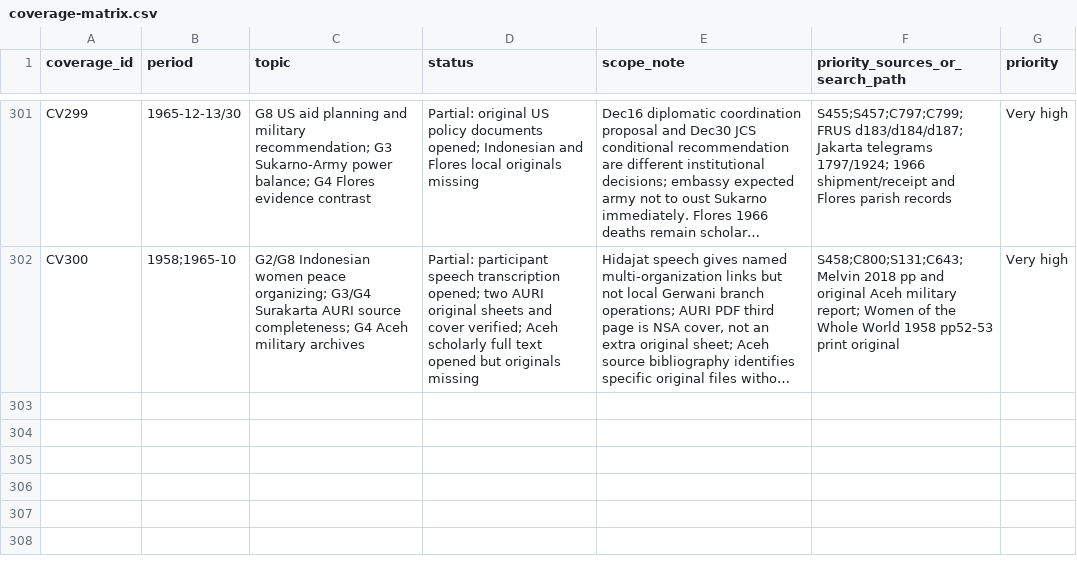
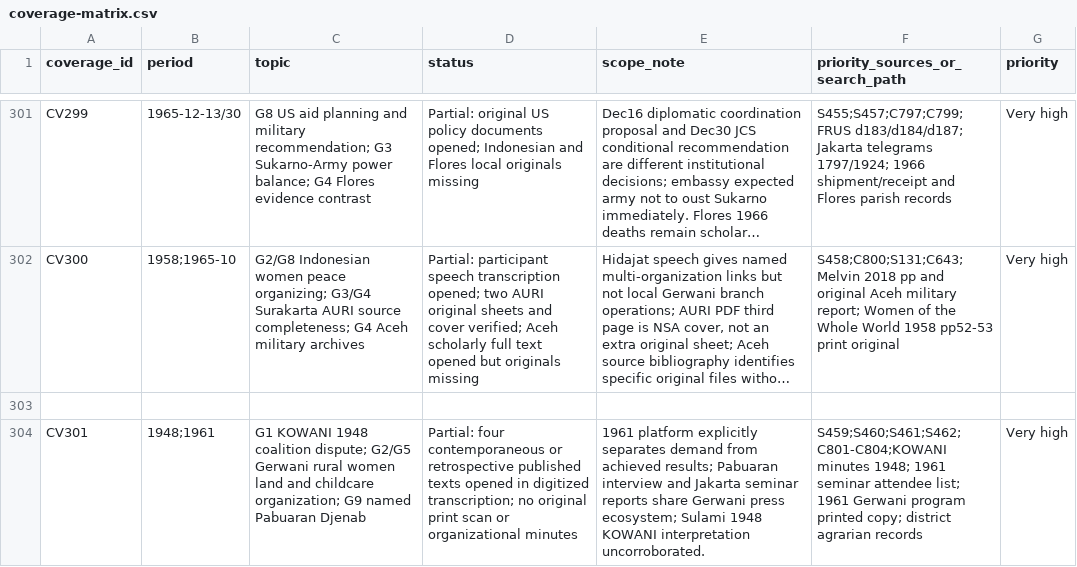
Before and after one commit to ch3758134-prog/aca, a CSV file: research/indonesia-1965/archive/records/coverage-matrix.csv, drawn as a sheet; only a part is shown, gaps mark what is left out; long unchanged cells end in …; the diff names each change by its address in the sheet, - before the commit and + after, or states it on an @@ line.

Commit message:
research(indonesia): trace Gerwani 1961 agrarian program and 1948 KOWANI claims

```diff
--- a/research/indonesia-1965/archive/records/coverage-matrix.csv
+++ b/research/indonesia-1965/archive/records/coverage-matrix.csv
+row 303: (empty)
+row 304: CV301 | 1948;1961 | G1 KOWANI 1948 coalition dispute; G2/G5 Gerwani rural women land and childcare organization; G9 named Pabuaran Djenab | Partial: four contemporaneous or retrospective published texts opened in digitized transcription; no original print scan or organizational minutes | 1961 platform explicitly separates demand from achieved results; Pabuaran interview and Jakarta seminar reports share Gerwani press ecosystem; Sulami 1948 KOWANI interpretation uncorroborated. | S459;S460;S461;S462;C801-C804;KOWANI minutes 1948; 1961 seminar attendee list; 1961 Gerwani program printed copy; district agrarian records | Very high
```
